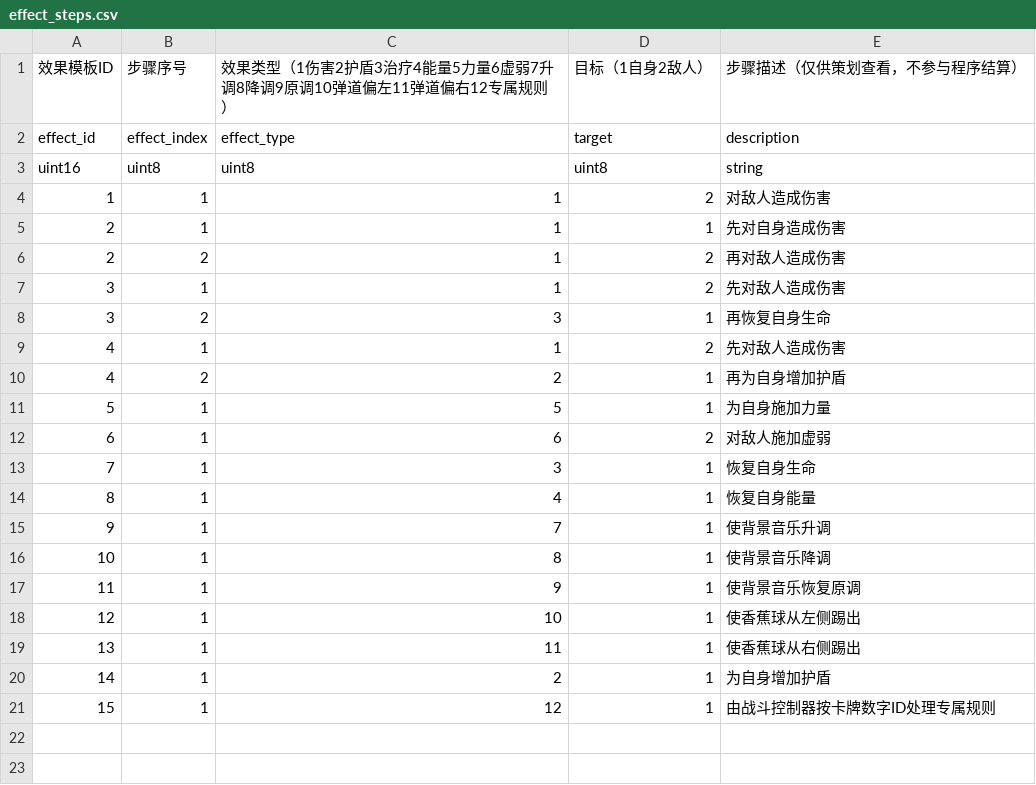
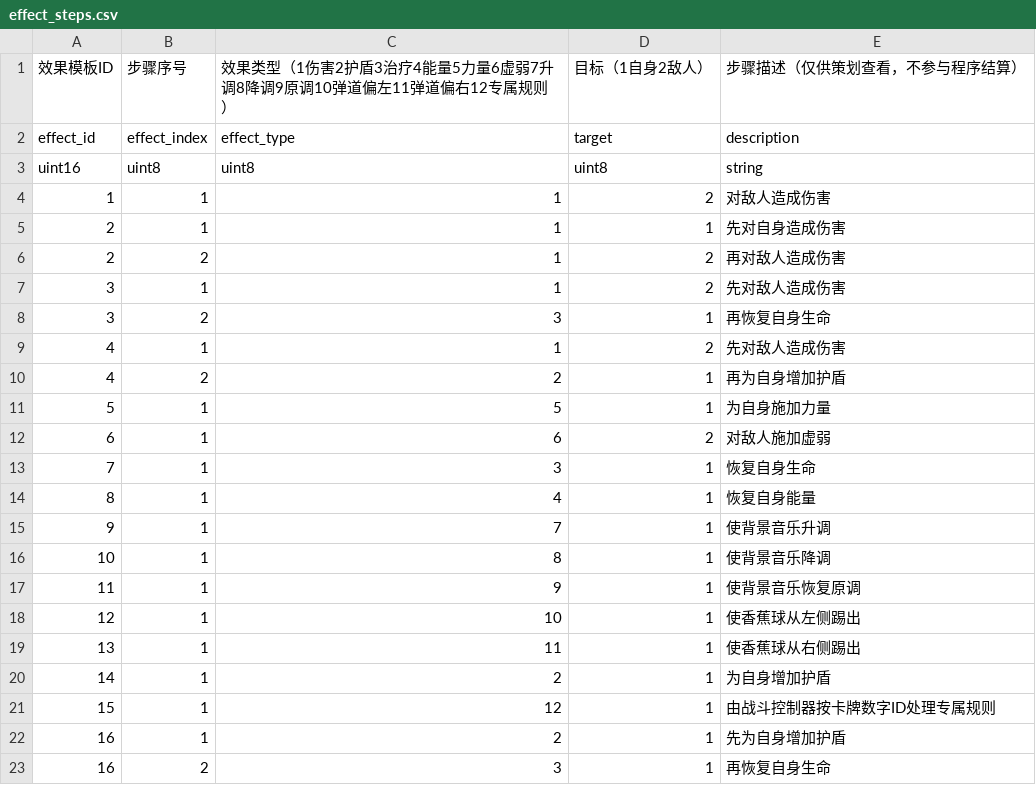
Before and after one commit to Van0727/LetsGoalKeeper_Godot, a CSV file: tables/effect_steps.csv, drawn as a sheet.

```diff
--- a/tables/effect_steps.csv
+++ b/tables/effect_steps.csv
@@ -21 +21,3 @@ uint16,uint8,uint8,uint8,string
 15,1,12,1,由战斗控制器按卡牌数字ID处理专属规则
+16,1,2,1,先为自身增加护盾
+16,2,3,1,再恢复自身生命
```
Also changed, not shown: tables/cards.csv, tables/effects.csv, 16 other files.
